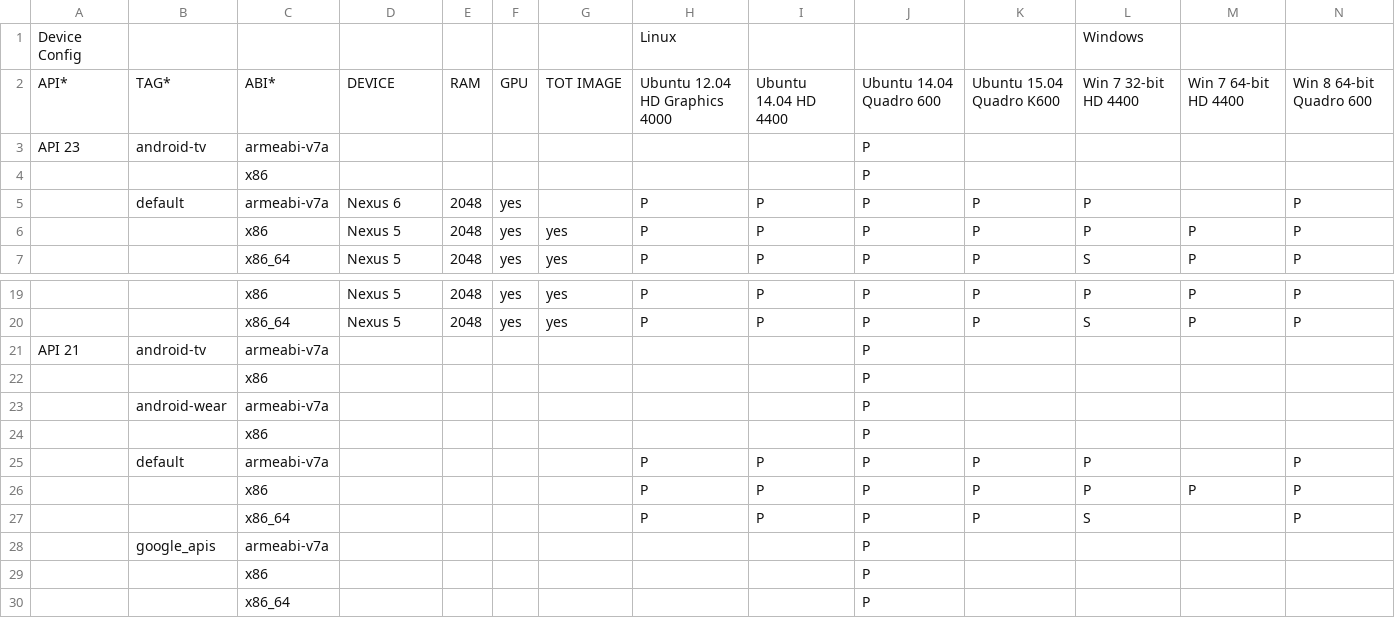
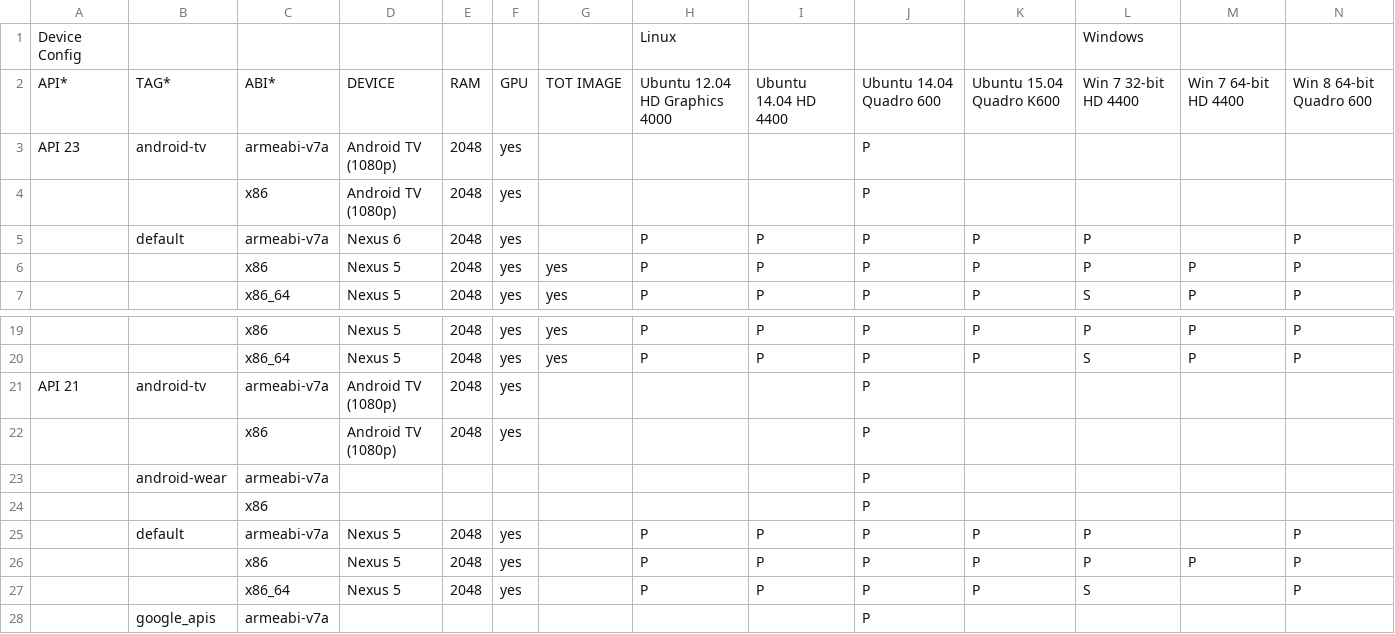
Before and after one commit to aosp-mirror-neo/platform_external_adt-infra, a CSV file: emu_test/config/boot_cfg.csv, drawn as a sheet; only a part is shown, gaps mark what is left out; the shorter side is filled out with more unchanged rows; removed rows and columns are numbered as before the commit, all else as after; rows hold the shown columns only; the diff names each change by its address in the sheet, - before the commit and + after, or states it on an @@ line.

```diff
--- a/emu_test/config/boot_cfg.csv
+++ b/emu_test/config/boot_cfg.csv
-D3: (empty)
+D3: Android TV (1080p)
-E3: (empty)
+E3: 2048
-F3: (empty)
+F3: yes
-row 4:  |  | x86 |  |  |  |  |  |  | P
+row 4:  |  | x86 | Android TV (1080p) | 2048 | yes |  |  |  | P
-D21: (empty)
+D21: Android TV (1080p)
-E21: (empty)
+E21: 2048
-F21: (empty)
+F21: yes
-row 22:  |  | x86 |  |  |  |  |  |  | P
+row 22:  |  | x86 | Android TV (1080p) | 2048 | yes |  |  |  | P
-D25:D27: (empty)
+D25:D27: Nexus 5
-E25:E27: (empty)
+E25:E27: 2048
-F25:F27: (empty)
+F25:F27: yes
```
Also changed, not shown: 2 other files.
